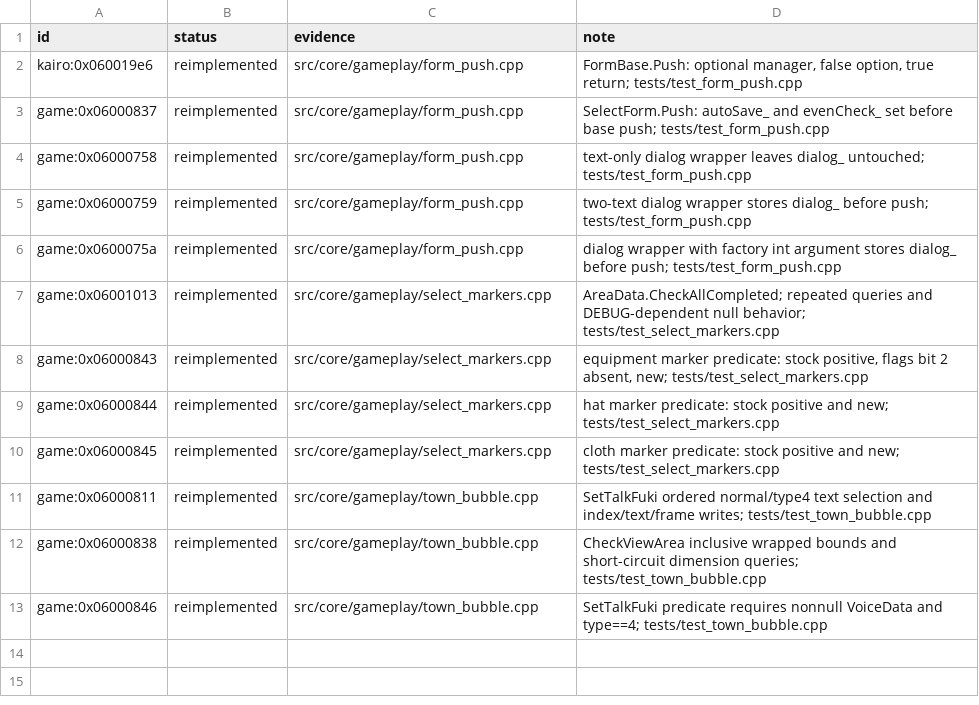
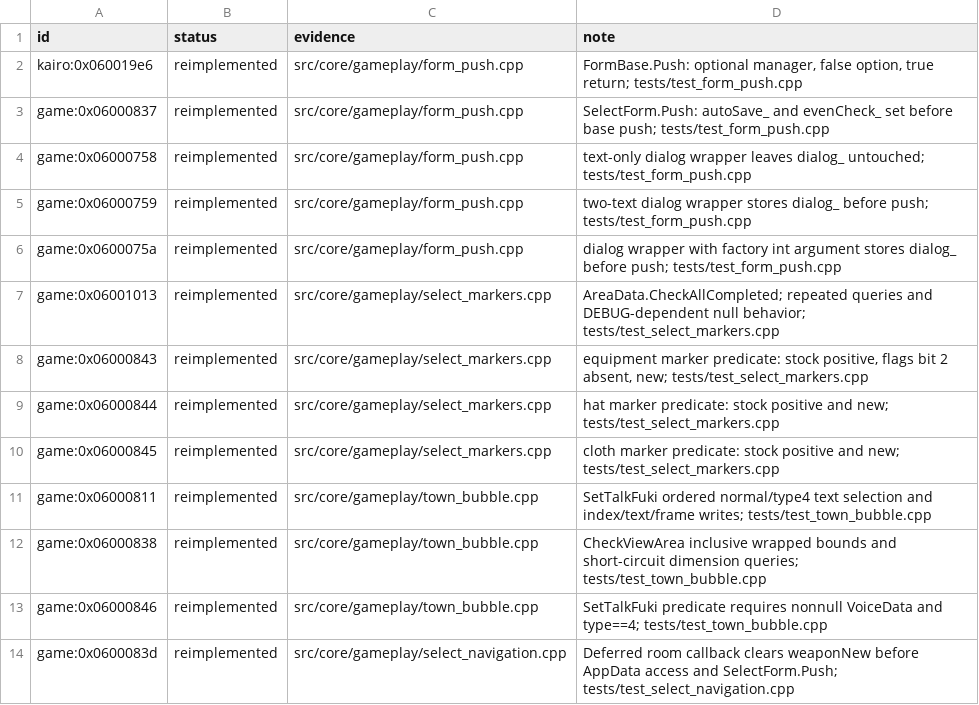
Before and after one commit to Tim-campy/magicians-saga-port, a TSV file: re/status/ui.tsv, drawn as a sheet; the diff names each change by its address in the sheet, - before the commit and + after, or states it on an @@ line.

```diff
--- a/re/status/ui.tsv
+++ b/re/status/ui.tsv
+row 14: game:0x0600083d | reimplemented | src/core/gameplay/select_navigation.cpp | Deferred room callback clears weaponNew before AppData access and SelectForm.Push; tests/test_select_navigation.cpp
```
Also changed, not shown: re/functions.csv, 8 other files.
